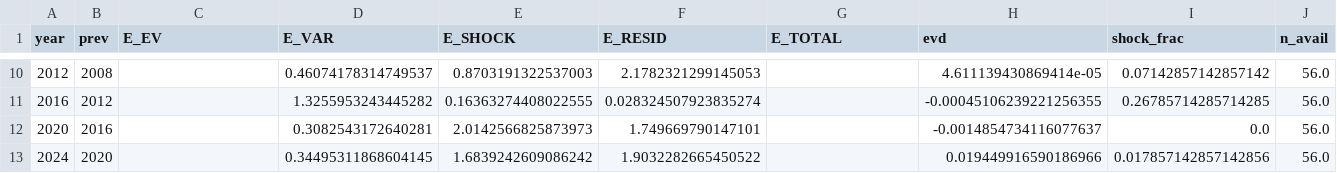
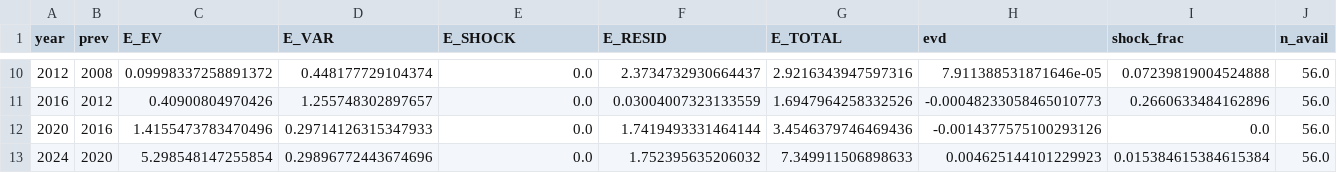
Before and after one commit to eigentaylor/historical-PVI, a CSV file: energy_predict/visuals/historical_energy_components.csv, drawn as a sheet; only a part is shown, gaps mark what is left out; the diff covers the shown part only.

Commit message:
Remove shock penalty and update 2028 predictions
Set E_SHOCK to zero in energy_delta and energy_components to avoid penalizing shocks, reflecting their frequent occurrence. Updated output formatting and regenerated 2028 centroid, tipping, and summary files to match the new model results.

```diff
--- a/energy_predict/visuals/historical_energy_components.csv
+++ b/energy_predict/visuals/historical_energy_components.csv
@@ -10,4 +10,4 @@ year,prev,E_EV,E_VAR,E_SHOCK,E_RESID,E_TOTAL,evd,shock_frac,n_avail
-2012,2008,,0.46074178314749537,0.8703191322537003,2.1782321299145053,,4.611139430869414e-05,0.07142857142857142,56.0
-2016,2012,,1.3255953243445282,0.16363274408022555,0.028324507923835274,,-0.00045106239221256355,0.26785714285714285,56.0
-2020,2016,,0.3082543172640281,2.0142566825873973,1.749669790147101,,-0.0014854734116077637,0.0,56.0
-2024,2020,,0.34495311868604145,1.6839242609086242,1.9032282665450522,,0.019449916590186966,0.017857142857142856,56.0
+2012,2008,0.09998337258891372,0.448177729104374,0.0,2.3734732930664437,2.9216343947597316,7.911388531871646e-05,0.07239819004524888,56.0
+2016,2012,0.40900804970426,1.255748302897657,0.0,0.03004007323133559,1.6947964258332526,-0.00048233058465010773,0.2660633484162896,56.0
+2020,2016,1.4155473783470496,0.29714126315347933,0.0,1.7419493331464144,3.4546379746469436,-0.0014377575100293126,0.0,56.0
+2024,2020,5.298548147255854,0.29896772443674696,0.0,1.752395635206032,7.349911506898633,0.004625144101229923,0.015384615384615384,56.0
```
Also changed, not shown: 60 edited cells elsewhere in this file, energy_predict/2028/2028_color_changes_only.csv, energy_predict/2028/2028_constant_colors.csv, 46 other files.
